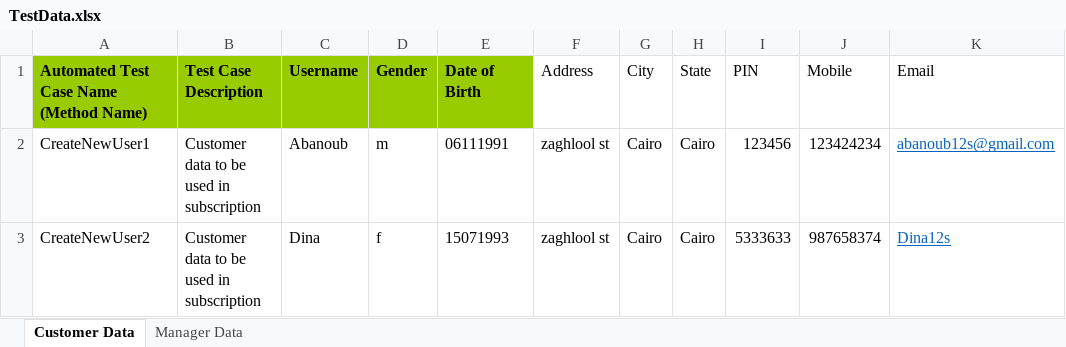
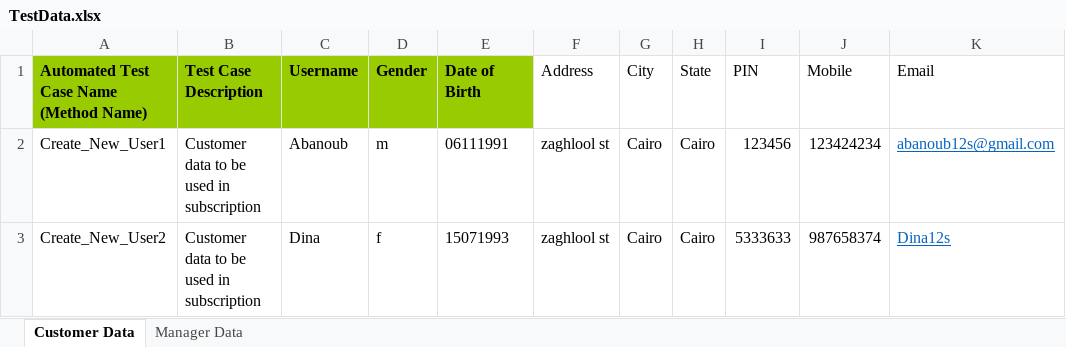
Before and after one commit to AbanoubErian/DotNetSeleniumTest, an Excel workbook: Sample.Automation.Solution.Tests/Data/TestData.xlsx, sheet Customer Data, drawn as a sheet; only a part is shown; values as stored, in another font and other column widths than the file's, no borders; the diff names each change by its address in the sheet, - before the commit and + after, or states it on an @@ line.

```diff
--- a/Sample.Automation.Solution.Tests/Data/TestData.xlsx (sheet Customer Data)
+++ b/Sample.Automation.Solution.Tests/Data/TestData.xlsx (sheet Customer Data)
-A2: CreateNewUser1
+A2: Create_New_User1
-A3: CreateNewUser2
+A3: Create_New_User2
```
Also changed, not shown: sheet Manager Data, 23 other files.
